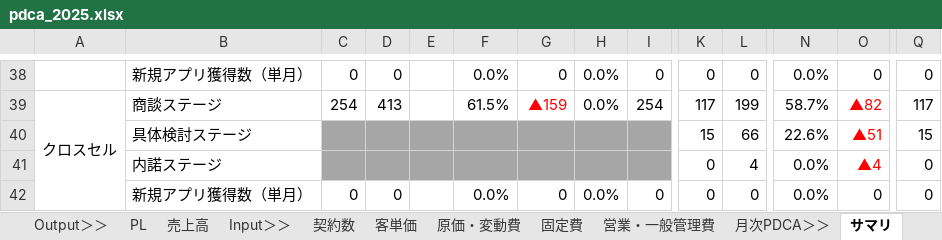
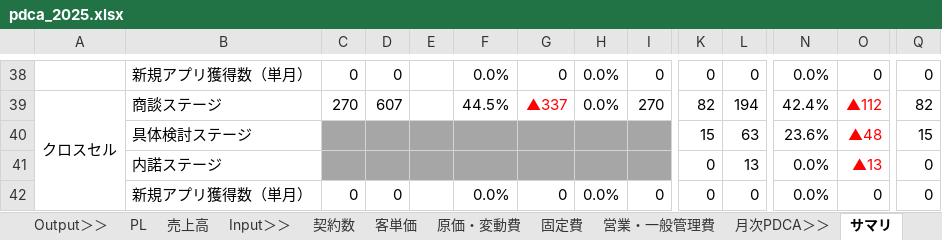
Before and after one commit to keita-nakamura-kbc/sfa-crm-dashboard, an Excel workbook: pdca_2025.xlsx, sheet サマリ, drawn as a sheet; only a part is shown, gaps mark what is left out; values as stored, in another font and other column widths than the file's, no borders; charts and pictures not drawn; the diff covers the shown part only; the diff names each change by its address in the sheet, - before the commit and + after, or states it on an @@ line.

```diff
--- a/pdca_2025.xlsx (sheet サマリ)
+++ b/pdca_2025.xlsx (sheet サマリ)
-C39: 254
+C39: 270
-D39: 413
+D39: 607
-F39: 61.5%
+F39: 44.5%
-G39: ▲159
+G39: ▲337
-I39: 254
+I39: 270
-K39: 117
+K39: 82
-L39: 199
+L39: 194
-N39: 58.7%
+N39: 42.4%
-O39: ▲82
+O39: ▲112
-Q39: 117
+Q39: 82
-L40: 66
+L40: 63
-N40: 22.6%
+N40: 23.6%
-O40: ▲51
+O40: ▲48
-L41: 4
+L41: 13
-O41: ▲4
+O41: ▲13
```
Also changed, not shown: 17 added rows, 17 removed rows, 45 edited cells and cell formats elsewhere in this sheet, sheet 25年PDCA, sheet グラフ, sheet 25年PDCA (対予算) 添付用, sheet 25年PDCA (対予算), other sheet tabs, formulas that keep their value, hidden cells, charts or pictures.
